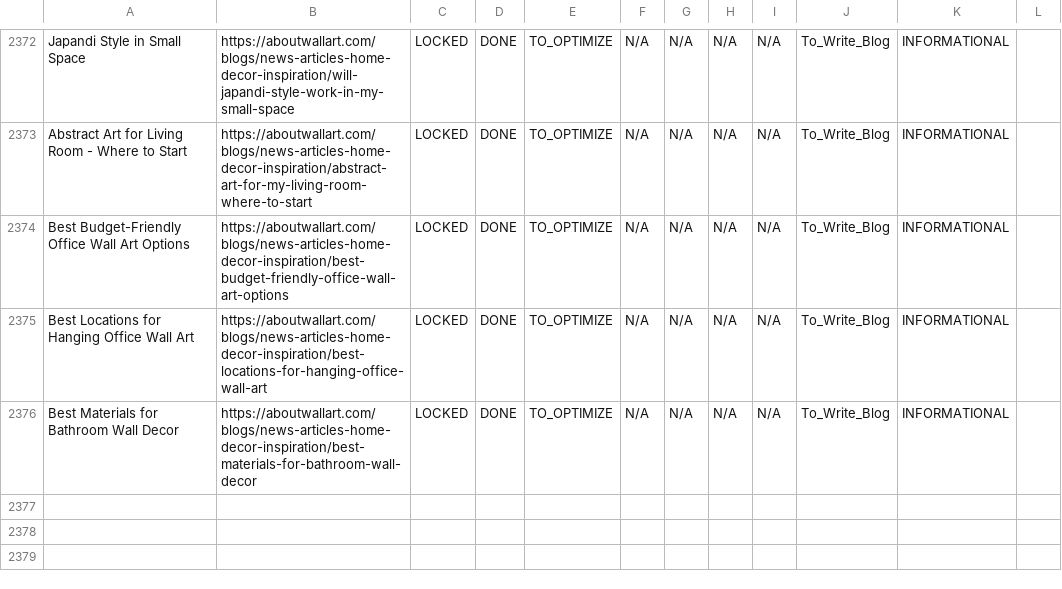
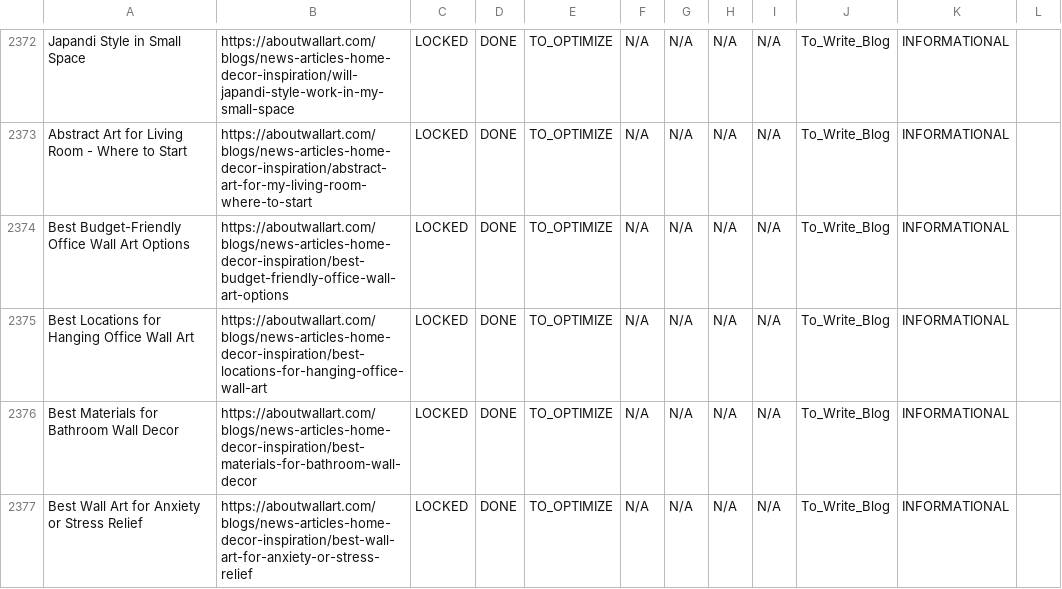
Before and after one commit to aboutwallart/seo-tools, a CSV file: data/keyword-locker-registry.csv, drawn as a sheet; only a part is shown, gaps mark what is left out.

Commit message:
Add to write blog: Best Wall Art for Anxiety or Stress Relief

```diff
--- a/data/keyword-locker-registry.csv
+++ b/data/keyword-locker-registry.csv
@@ -2376 +2376,2 @@ Best Locations for Hanging Office Wall Art,https://aboutwallart.com/blogs/news-a
 Best Materials for Bathroom Wall Decor,https://aboutwallart.com/blogs/news-articles-home-decor-inspiration/best-materials-for-bathroom-wall-decor,LOCKED,DONE,TO_OPTIMIZE,N/A,N/A,N/A,N/A,To_Write_Blog,INFORMATIONAL,
+Best Wall Art for Anxiety or Stress Relief,https://aboutwallart.com/blogs/news-articles-home-decor-inspiration/best-wall-art-for-anxiety-or-stress-relief,LOCKED,DONE,TO_OPTIMIZE,N/A,N/A,N/A,N/A,To_Write_Blog,INFORMATIONAL,
```
